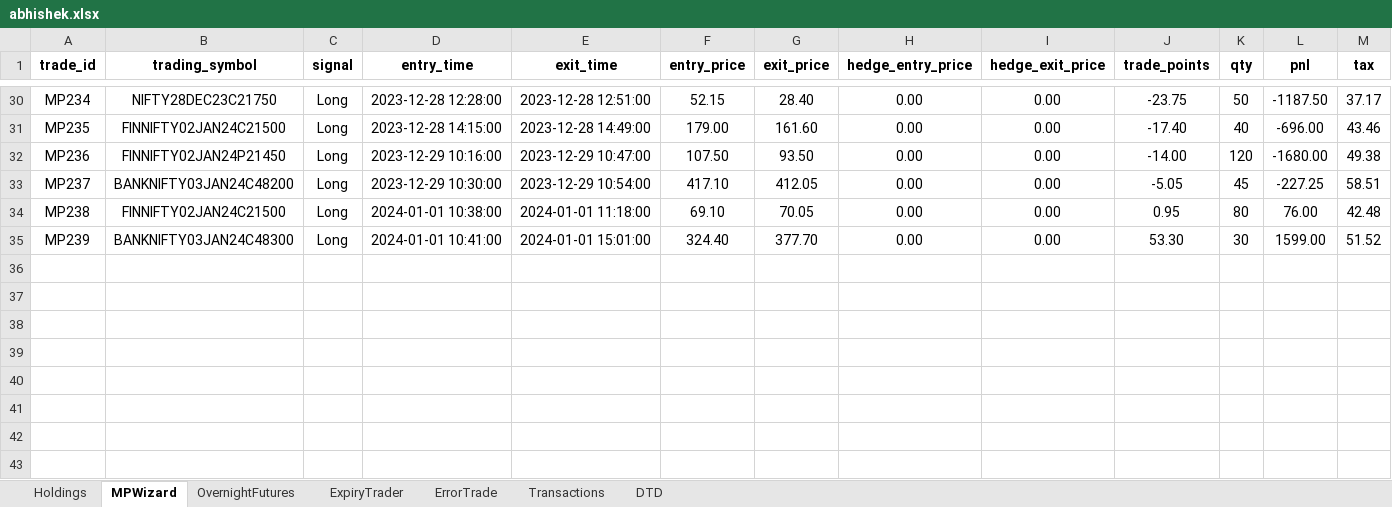
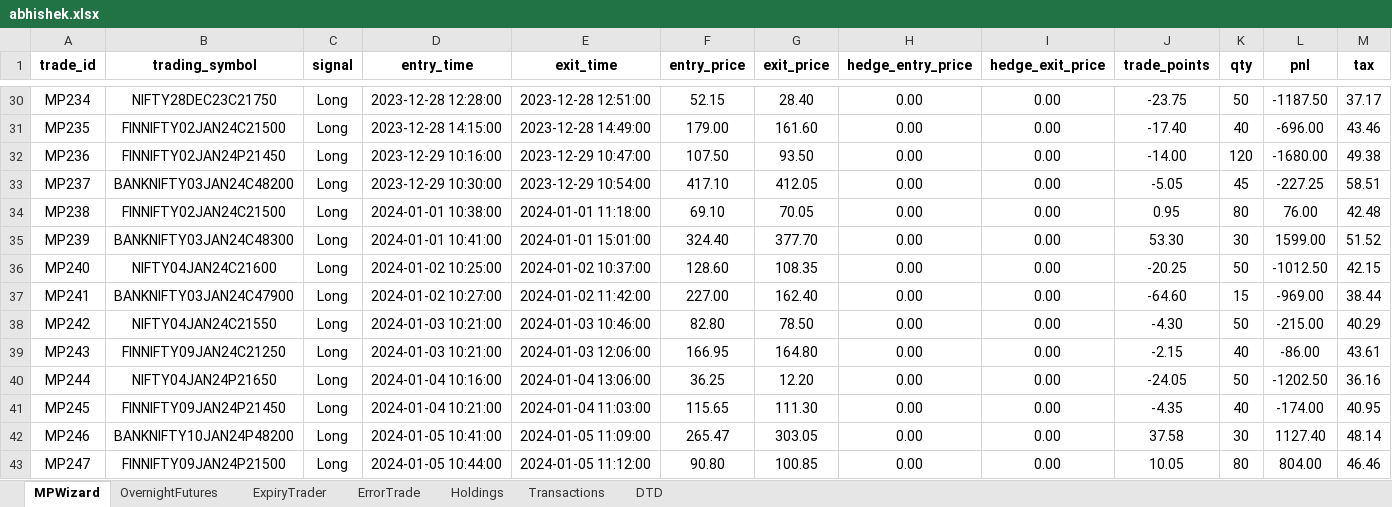
Before and after one commit to omkarh25/Kaas, an Excel workbook: StrategyAdmin/userexcel/abhishek.xlsx, sheet MPWizard, drawn as a sheet; only a part is shown, gaps mark what is left out; values as stored, in another font and other column widths than the file's, no borders; rows hold the shown columns only; the diff names each change by its address in the sheet, - before the commit and + after, or states it on an @@ line.

```diff
--- a/StrategyAdmin/userexcel/abhishek.xlsx (sheet MPWizard)
+++ b/StrategyAdmin/userexcel/abhishek.xlsx (sheet MPWizard)
@@ sheet tab order changed: MPWizard | OvernightFutures | ExpiryTrader | ErrorTrade | Holdings | Transactions | DTD @@
+row 36: MP240 | NIFTY04JAN24C21600 | Long | 2024-01-02 10:25:00 | 2024-01-02 10:37:00 | 128.60 | 108.35 | 0.00 | 0.00 | -20.25 | 50 | -1012.50 | 42.15
+row 37: MP241 | BANKNIFTY03JAN24C47900 | Long | 2024-01-02 10:27:00 | 2024-01-02 11:42:00 | 227.00 | 162.40 | 0.00 | 0.00 | -64.60 | 15 | -969.00 | 38.44
+row 38: MP242 | NIFTY04JAN24C21550 | Long | 2024-01-03 10:21:00 | 2024-01-03 10:46:00 | 82.80 | 78.50 | 0.00 | 0.00 | -4.30 | 50 | -215.00 | 40.29
+row 39: MP243 | FINNIFTY09JAN24C21250 | Long | 2024-01-03 10:21:00 | 2024-01-03 12:06:00 | 166.95 | 164.80 | 0.00 | 0.00 | -2.15 | 40 | -86.00 | 43.61
+row 40: MP244 | NIFTY04JAN24P21650 | Long | 2024-01-04 10:16:00 | 2024-01-04 13:06:00 | 36.25 | 12.20 | 0.00 | 0.00 | -24.05 | 50 | -1202.50 | 36.16
+row 41: MP245 | FINNIFTY09JAN24P21450 | Long | 2024-01-04 10:21:00 | 2024-01-04 11:03:00 | 115.65 | 111.30 | 0.00 | 0.00 | -4.35 | 40 | -174.00 | 40.95
+row 42: MP246 | BANKNIFTY10JAN24P48200 | Long | 2024-01-05 10:41:00 | 2024-01-05 11:09:00 | 265.47 | 303.05 | 0.00 | 0.00 | 37.58 | 30 | 1127.40 | 48.14
+row 43: MP247 | FINNIFTY09JAN24P21500 | Long | 2024-01-05 10:44:00 | 2024-01-05 11:12:00 | 90.80 | 100.85 | 0.00 | 0.00 | 10.05 | 80 | 804.00 | 46.46
```
Also changed, not shown: sheet DTD, sheet ExpiryTrader, sheet OvernightFutures, sheet Holdings, sheet Transactions, StrategyAdmin/userexcel/Signals.xlsx, StrategyAdmin/userexcel/amol.xlsx, 20 other files.
